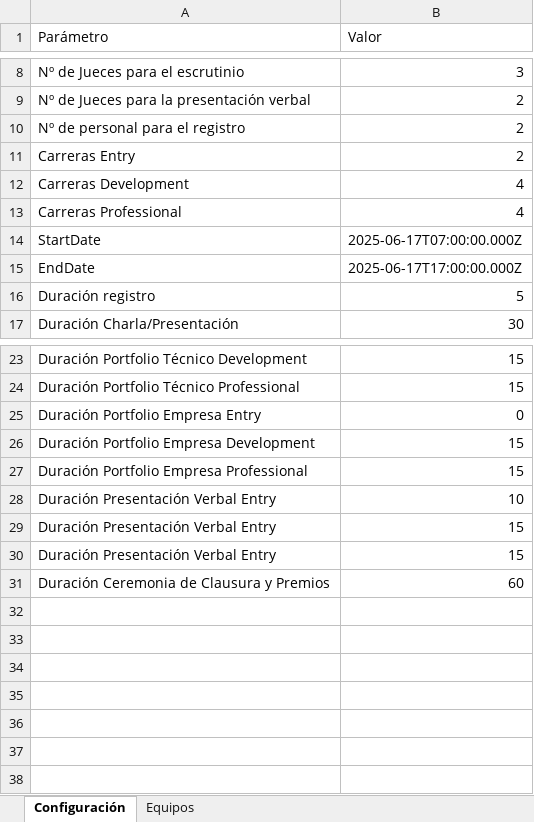
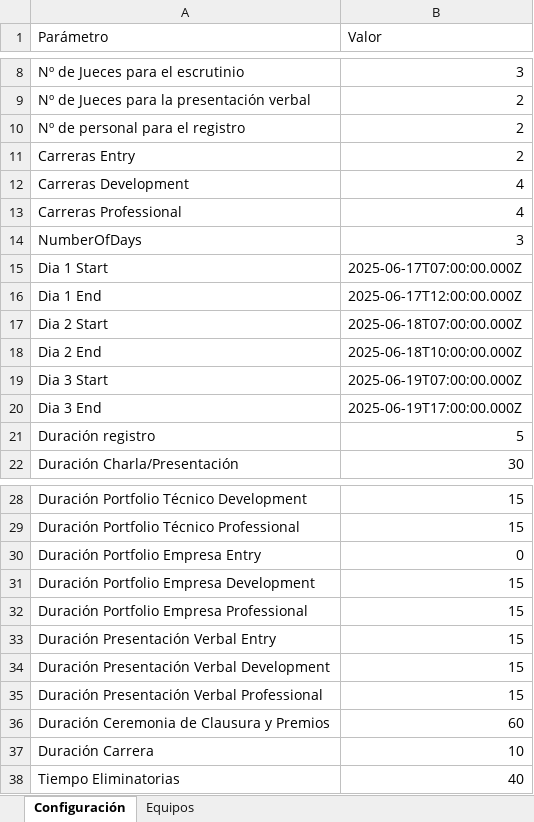
Before and after one commit to Ar4rN1c0/excel-ts-web, an Excel workbook: dummy-input.xlsx, sheet Configuración, drawn as a sheet; only a part is shown, gaps mark what is left out; values as stored, in another font and other column widths than the file's, no borders; removed rows and columns are numbered as before the commit, all else as after; the diff names each change by its address in the sheet, - before the commit and + after, or states it on an @@ line.

Commit message:
Readme + Input + Table

```diff
--- a/dummy-input.xlsx (sheet Configuración)
+++ b/dummy-input.xlsx (sheet Configuración)
+row 14: NumberOfDays | 3
-A15 (Parámetro): StartDate
+A15 (Parámetro): Dia 1 Start
-row 15: EndDate | 2025-06-17T17:00:00.000Z
+row 16: Dia 1 End | 2025-06-17T12:00:00.000Z
+row 17: Dia 2 Start | 2025-06-18T07:00:00.000Z
+row 18: Dia 2 End | 2025-06-18T10:00:00.000Z
+row 19: Dia 3 Start | 2025-06-19T07:00:00.000Z
+row 20: Dia 3 End | 2025-06-19T17:00:00.000Z
-row 28: Duración Presentación Verbal Entry | 10
-A34 (Parámetro): Duración Presentación Verbal Entry
+A34 (Parámetro): Duración Presentación Verbal Development
+row 35: Duración Presentación Verbal Professional | 15
+row 37: Duración Carrera | 10
+row 38: Tiempo Eliminatorias | 40
```
Also changed, not shown: 5 other files.
